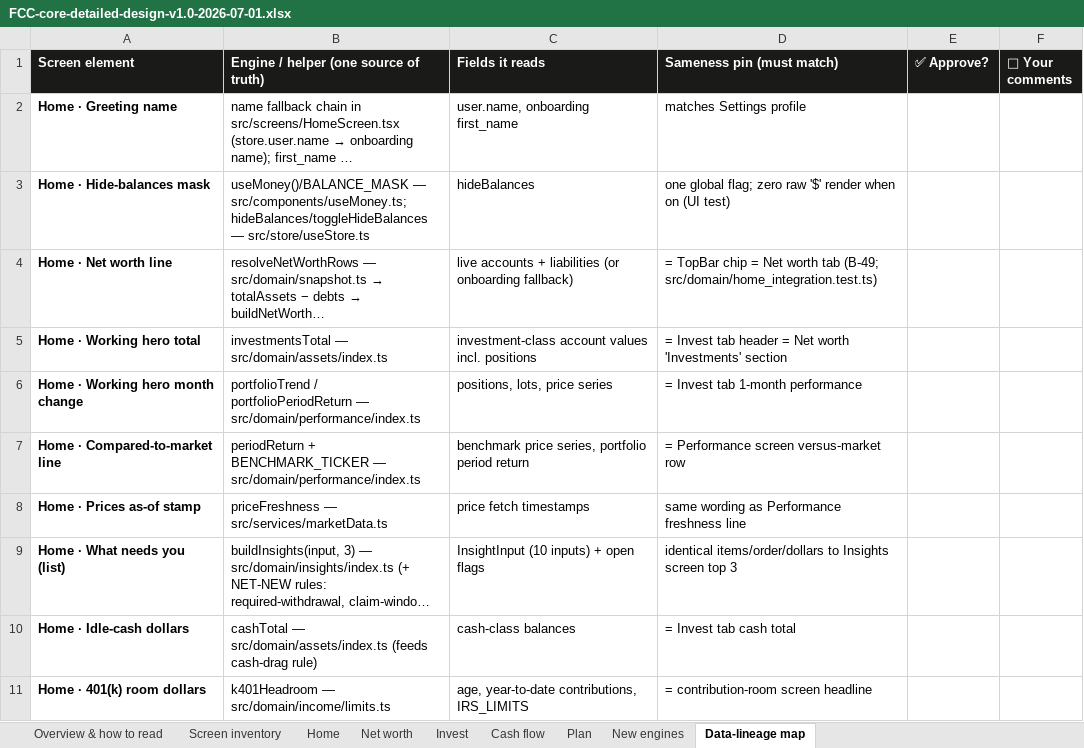
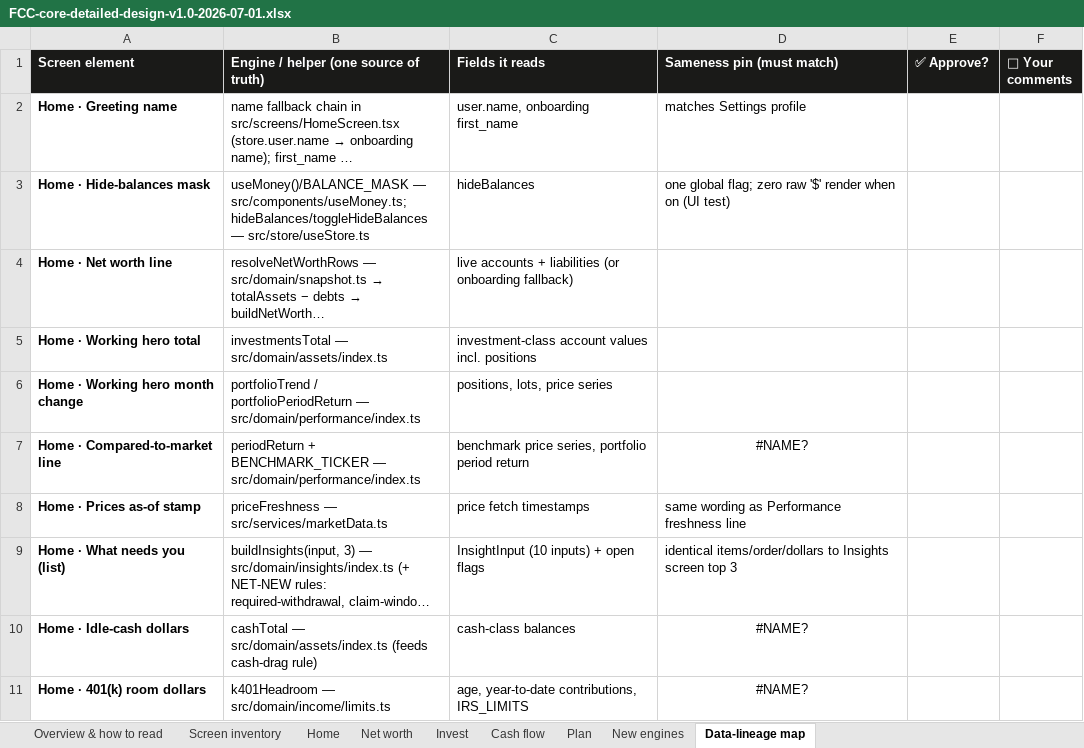
Before and after one commit to Finwise-io/finwise, an Excel workbook: docs/FCC-core-55-70/FCC-core-detailed-design-v1.0-2026-07-01.xlsx, sheet Data-lineage map, drawn as a sheet; only a part is shown; long unchanged cells end in …; values as stored, in another font and other column widths than the file's, no borders; formulas without a stored value are shown as written; the diff covers the shown part only; the diff names each change by its address in the sheet, - before the commit and + after, or states it on an @@ line.

```diff
--- a/docs/FCC-core-55-70/FCC-core-detailed-design-v1.0-2026-07-01.xlsx (sheet Data-lineage map)
+++ b/docs/FCC-core-55-70/FCC-core-detailed-design-v1.0-2026-07-01.xlsx (sheet Data-lineage map)
-D4 (Sameness pin (must match)): = TopBar chip = Net worth tab (B-49; src/domain/home_integration.test.ts)
+D4 (Sameness pin (must match)): (empty)
-D5 (Sameness pin (must match)): = Invest tab header = Net worth 'Investments' section
+D5 (Sameness pin (must match)): (empty)
-D6 (Sameness pin (must match)): = Invest tab 1-month performance
+D6 (Sameness pin (must match)): (empty)
-D7 (Sameness pin (must match)): = Performance screen versus-market row
+D7 (Sameness pin (must match)): #NAME?
-D7 alignment: left
+D7 alignment: center
-D10 (Sameness pin (must match)): = Invest tab cash total
+D10 (Sameness pin (must match)): #NAME?
-D10:D11 alignment: left
+D10:D11 alignment: center
-D11 (Sameness pin (must match)): = contribution-room screen headline
+D11 (Sameness pin (must match)): #NAME?
```
Also changed, not shown: 4 edited cells and cell formats elsewhere in this sheet, sheet Home, sheet Net worth, sheet Invest, sheet Plan, sheet Cash flow, docs/FCC-core-55-70/FCC-core-UX-design-v1.0-2026-07-01.xlsx.
